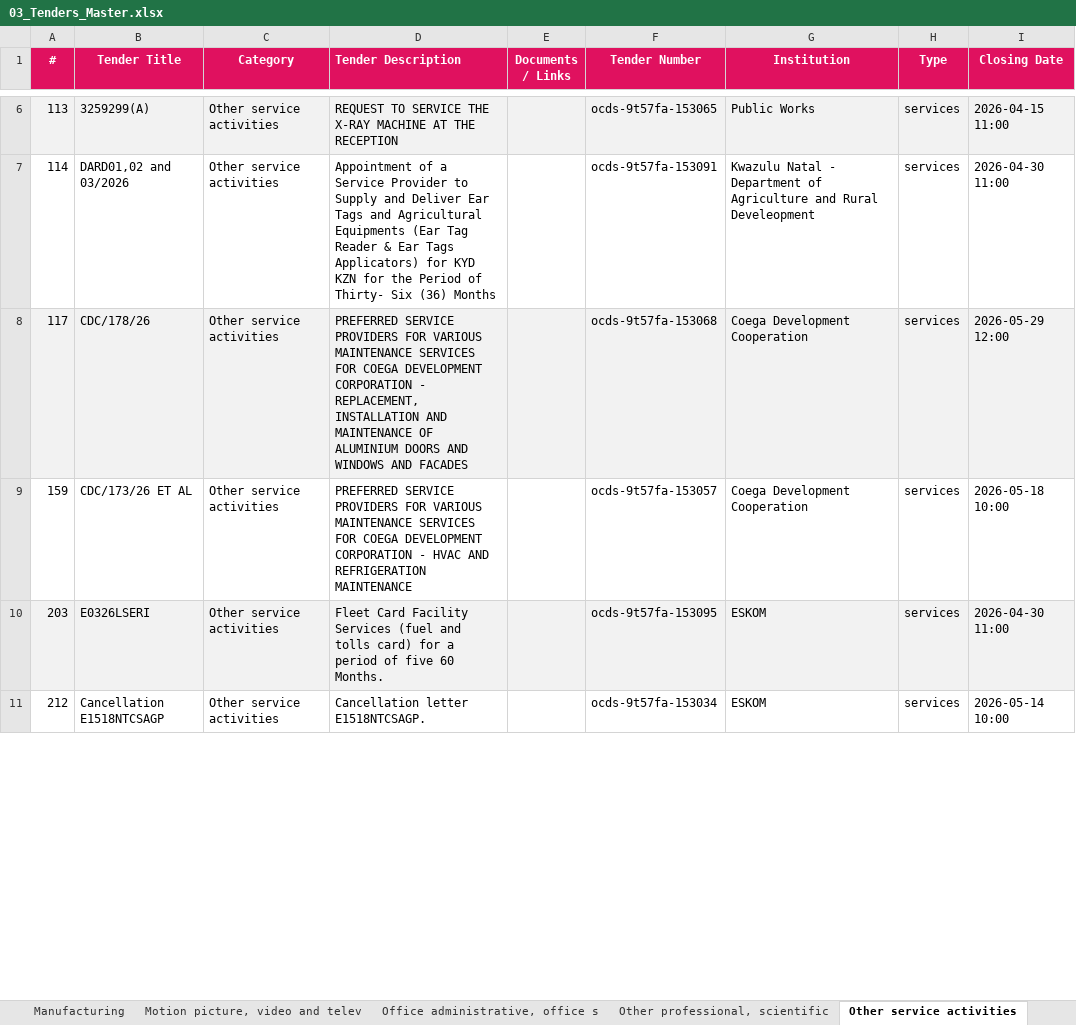
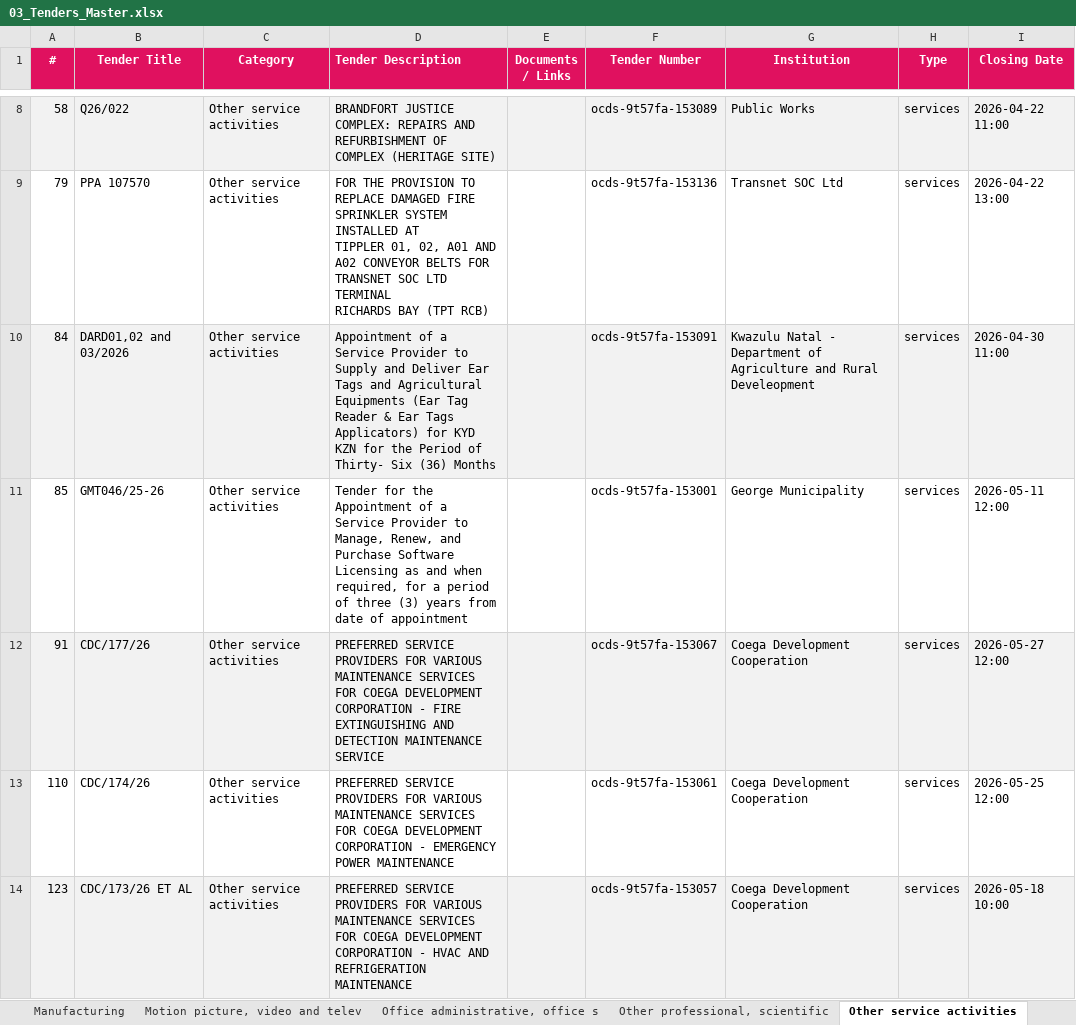
Before and after one commit to RokctAI/opportunities, an Excel workbook: published/03_Tenders_Master.xlsx, sheet Other service activities, drawn as a sheet; only a part is shown, gaps mark what is left out; values as stored, in another font and other column widths than the file's, no borders; removed rows and columns are numbered as before the commit, all else as after; ↵ is a line break in a cell; the diff covers the shown part only; the diff names each change by its address in the sheet, - before the commit and + after, or states it on an @@ line.

```diff
--- a/published/03_Tenders_Master.xlsx (sheet Other service activities)
+++ b/published/03_Tenders_Master.xlsx (sheet Other service activities)
-A8 (#): 113
+A8 (#): 58
-B8 (Tender Title): 3259299(A)
+B8 (Tender Title): Q26/022
-D8 (Tender Description): REQUEST TO SERVICE THE X-RAY MACHINE AT THE RECEPTION
+D8 (Tender Description): BRANDFORT JUSTICE COMPLEX: REPAIRS AND REFURBISHMENT OF COMPLEX (HERITAGE SITE)
-F8 (Tender Number): ocds-9t57fa-153065
+F8 (Tender Number): ocds-9t57fa-153089
-I8 (Closing Date): 2026-04-15 11:00
+I8 (Closing Date): 2026-04-22 11:00
+row 9: 79 | PPA 107570 | Other service activities | FOR THE PROVISION TO REPLACE DAMAGED FIRE SPRINKLER SYSTEM INSTALLED AT ↵ TIPPLER 01, 02, A01 AND A02 CONVEYOR BELTS FOR TRANSNET SOC LTD TERMINAL ↵ RICHARDS BAY (TPT RCB) |  | ocds-9t57fa-153136 | Transnet SOC Ltd | services | 2026-04-22 13:00
-A10 (#): 114
+A10 (#): 84
-A10:I10 fill: none
+A10:I10 fill: #F2F2F2
+row 11: 85 | GMT046/25-26 | Other service activities | Tender for the Appointment of a Service Provider to Manage, Renew, and Purchase Software Licensing as and when required, for a period of three (3) years from date of appointment |  | ocds-9t57fa-153001 | George Municipality | services | 2026-05-11 12:00
-A12 (#): 117
+A12 (#): 91
-B12 (Tender Title): CDC/178/26
+B12 (Tender Title): CDC/177/26
-D12 (Tender Description): …CORPORATION - REPLACEMENT, INSTALLATION AND MAINTENANCE OF ALUMINIUM DOORS AND WINDOWS AND FACADES
+D12 (Tender Description): …CORPORATION - FIRE EXTINGUISHING AND DETECTION MAINTENANCE SERVICE
-F12 (Tender Number): ocds-9t57fa-153068
+F12 (Tender Number): ocds-9t57fa-153067
-I12 (Closing Date): 2026-05-29 12:00
+I12 (Closing Date): 2026-05-27 12:00
+row 13: 110 | CDC/174/26 | Other service activities | PREFERRED SERVICE PROVIDERS FOR VARIOUS MAINTENANCE SERVICES FOR COEGA DEVELOPMENT CORPORATION - EMERGENCY POWER MAINTENANCE |  | ocds-9t57fa-153061 | Coega Development Cooperation | services | 2026-05-25 12:00
-A14 (#): 159
+A14 (#): 123
-A14:I14 fill: none
+A14:I14 fill: #F2F2F2
-row 10: 203 | E0326LSERI | Other service activities | Fleet Card Facility Services (fuel and tolls card) for a period of five 60 Months. |  | ocds-9t57fa-153095 | ESKOM | services | 2026-04-30 11:00
-row 11: 212 | Cancellation E1518NTCSAGP | Other service activities | Cancellation letter E1518NTCSAGP. |  | ocds-9t57fa-153034 | ESKOM | services | 2026-05-14 10:00
```
Also changed, not shown: 9 added rows, 10 removed rows, 9 edited cells and cell formats elsewhere in this sheet, sheet Services Professional, sheet Services General, sheet Supplies General, sheet Construction, sheet Rental and leasing activities, sheet Real estate activities, 39 more sheets, published/02_Grants_Active.xlsx, 15 other files.
